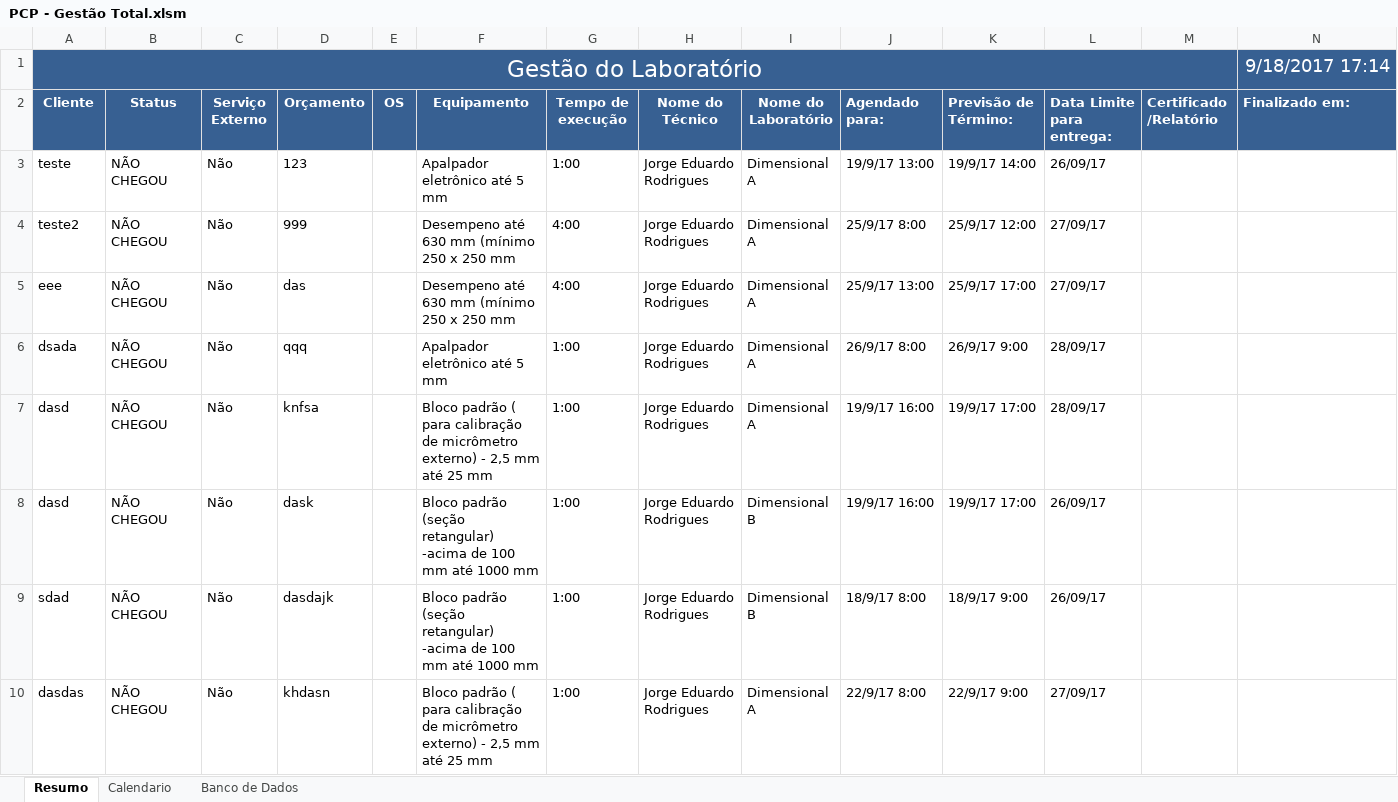
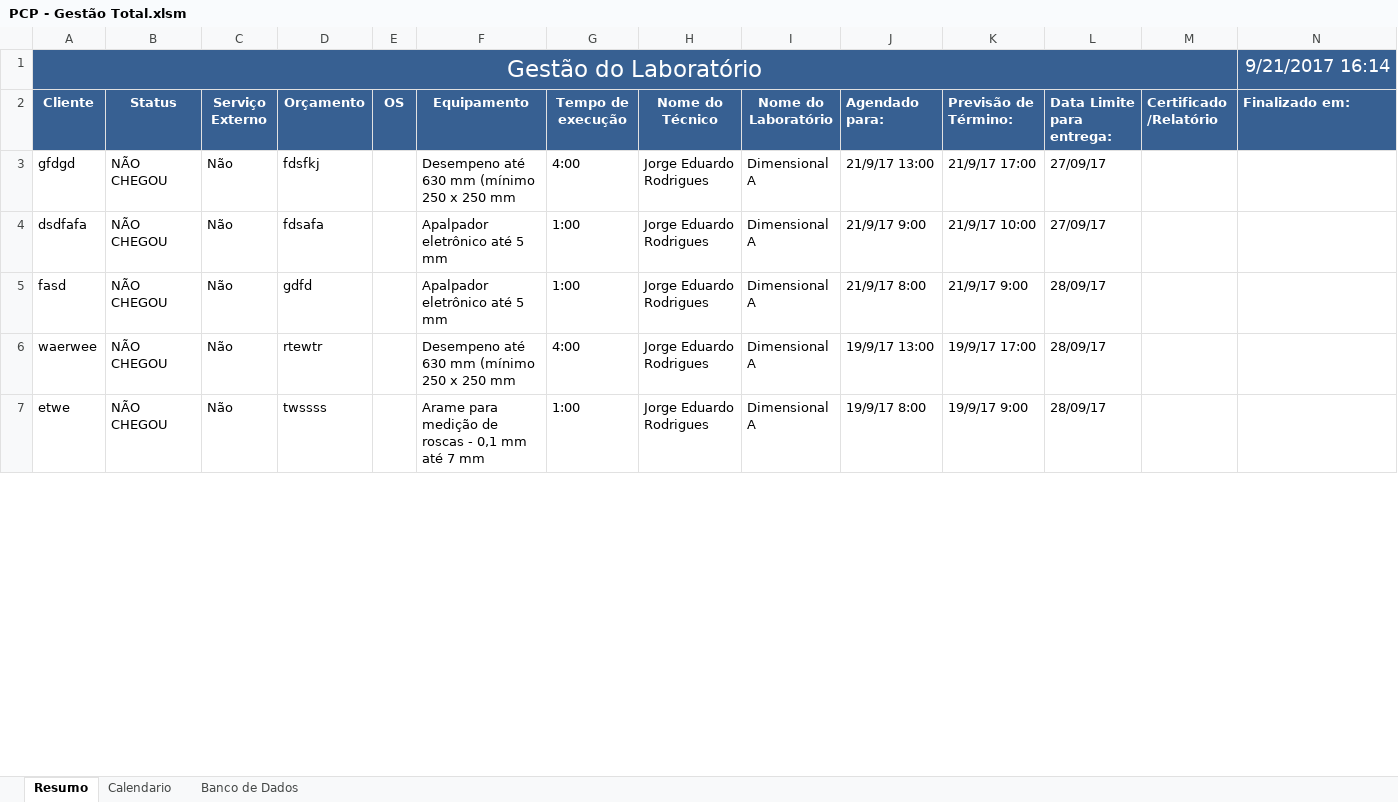
Before and after one commit to Lucialtda/SoftLab, an Excel workbook: PCP - Gestão Total.xlsm, sheet Resumo, drawn as a sheet; only a part is shown; values as stored, in another font and other column widths than the file's, no borders; charts and pictures and conditional formats not drawn; removed rows and columns are numbered as before the commit, all else as after; the diff covers the shown part only; the diff names each change by its address in the sheet, - before the commit and + after, or states it on an @@ line.

Commit message:
Correção do agendamento com urgencia e melhorias no tempo de resposta da tela da tv!

```diff
--- a/PCP - Gestão Total.xlsm (sheet Resumo)
+++ b/PCP - Gestão Total.xlsm (sheet Resumo)
-N1 (Finalizado em:): 9/18/2017 17:14
+N1 (Finalizado em:): 9/21/2017 16:14
-row 3: teste | NÃO CHEGOU | Não | 123 |  | Apalpador eletrônico até 5 mm | 1:00 | Jorge Eduardo Rodrigues | Dimensional A | 19/9/17 13:00 | 19/9/17 14:00 | 26/09/17
-A3 (Cliente): teste2
+A3 (Cliente): gfdgd
-D3 (Orçamento): 999
+D3 (Orçamento): fdsfkj
-J3 (Agendado para:): 25/9/17 8:00
+J3 (Agendado para:): 21/9/17 13:00
-K3 (Previsão de Término:): 25/9/17 12:00
+K3 (Previsão de Término:): 21/9/17 17:00
-A4 (Cliente): eee
+A4 (Cliente): dsdfafa
-D4 (Orçamento): das
+D4 (Orçamento): fdsafa
-F4 (Equipamento): Desempeno até 630 mm (mínimo 250 x 250 mm
+F4 (Equipamento): Apalpador eletrônico até 5 mm
-G4 (Tempo de execução): 4:00
+G4 (Tempo de execução): 1:00
-J4 (Agendado para:): 25/9/17 13:00
+J4 (Agendado para:): 21/9/17 9:00
-K4 (Previsão de Término:): 25/9/17 17:00
+K4 (Previsão de Término:): 21/9/17 10:00
-A5 (Cliente): dsada
+A5 (Cliente): fasd
-D5 (Orçamento): qqq
+D5 (Orçamento): gdfd
-J5 (Agendado para:): 26/9/17 8:00
+J5 (Agendado para:): 21/9/17 8:00
-K5 (Previsão de Término:): 26/9/17 9:00
+K5 (Previsão de Término:): 21/9/17 9:00
-A6 (Cliente): dasd
+A6 (Cliente): waerwee
-D6 (Orçamento): knfsa
+D6 (Orçamento): rtewtr
-F6 (Equipamento): Bloco padrão ( para calibração de micrômetro externo) - 2,5 mm até 25 mm
+F6 (Equipamento): Desempeno até 630 mm (mínimo 250 x 250 mm
-G6 (Tempo de execução): 1:00
+G6 (Tempo de execução): 4:00
-J6 (Agendado para:): 19/9/17 16:00
+J6 (Agendado para:): 19/9/17 13:00
-row 8: dasd | NÃO CHEGOU | Não | dask |  | Bloco padrão (seção retangular) -acima de 100 mm até 1000 mm | 1:00 | Jorge Eduardo Rodrigues | Dimensional B | 19/9/17 16:00 | 19/9/17 17:00 | 26/09/17
-row 9: sdad | NÃO CHEGOU | Não | dasdajk |  | Bloco padrão (seção retangular) -acima de 100 mm até 1000 mm | 1:00 | Jorge Eduardo Rodrigues | Dimensional B | 18/9/17 8:00 | 18/9/17 9:00 | 26/09/17
-A7 (Cliente): dasdas
+A7 (Cliente): etwe
-D7 (Orçamento): khdasn
+D7 (Orçamento): twssss
-F7 (Equipamento): Bloco padrão ( para calibração de micrômetro externo) - 2,5 mm até 25 mm
+F7 (Equipamento): Arame para medição de roscas - 0,1 mm até 7 mm
-J7 (Agendado para:): 22/9/17 8:00
+J7 (Agendado para:): 19/9/17 8:00
-K7 (Previsão de Término:): 22/9/17 9:00
+K7 (Previsão de Término:): 19/9/17 9:00
-L7 (Data Limite para entrega:): 27/09/17
+L7 (Data Limite para entrega:): 28/09/17
```
Also changed, not shown: 1 added row, 21 removed rows and 70 edited cells elsewhere in this sheet, sheet Calendario, formulas that keep their value, PCP - Dimensional A.xlsm, PCP Novo By Lúcia.xlsm.
